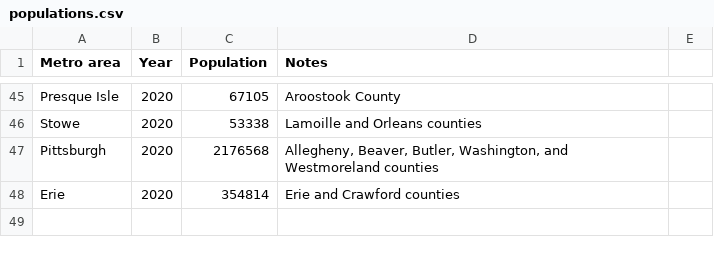
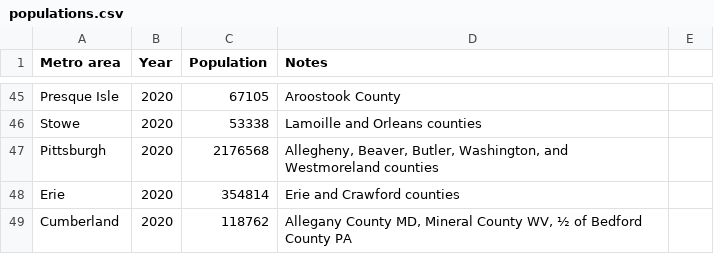
Before and after one commit to johnbrussell/airline-game, a CSV file: data/populations.csv, drawn as a sheet; only a part is shown, gaps mark what is left out.

Commit message:
Cumberland, MD

```diff
--- a/data/populations.csv
+++ b/data/populations.csv
@@ -48 +48,2 @@ Pittsburgh,2020,2176568,"Allegheny, Beaver, Butler, Washington, and Westmoreland
 Erie,2020,354814,Erie and Crawford counties,
+Cumberland,2020,118762,"Allegany County MD, Mineral County WV, ½ of Bedford County PA",
```
Also changed, not shown: data/airports.csv, data/metro_areas.csv, 1 other file.
